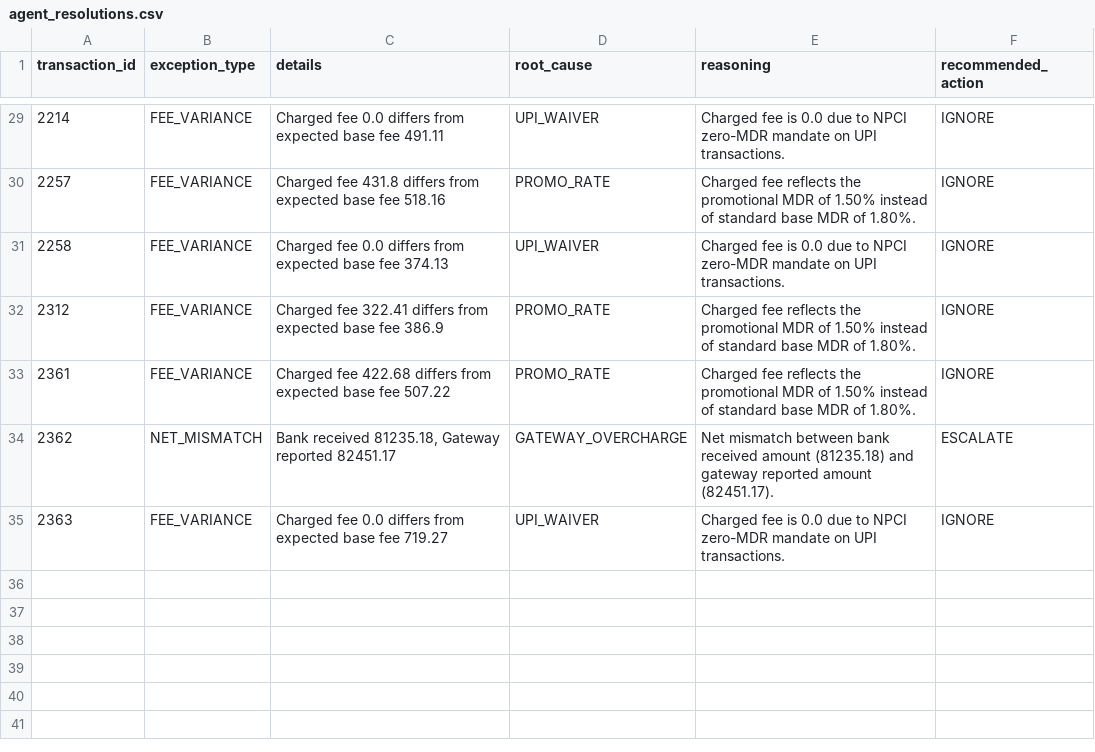
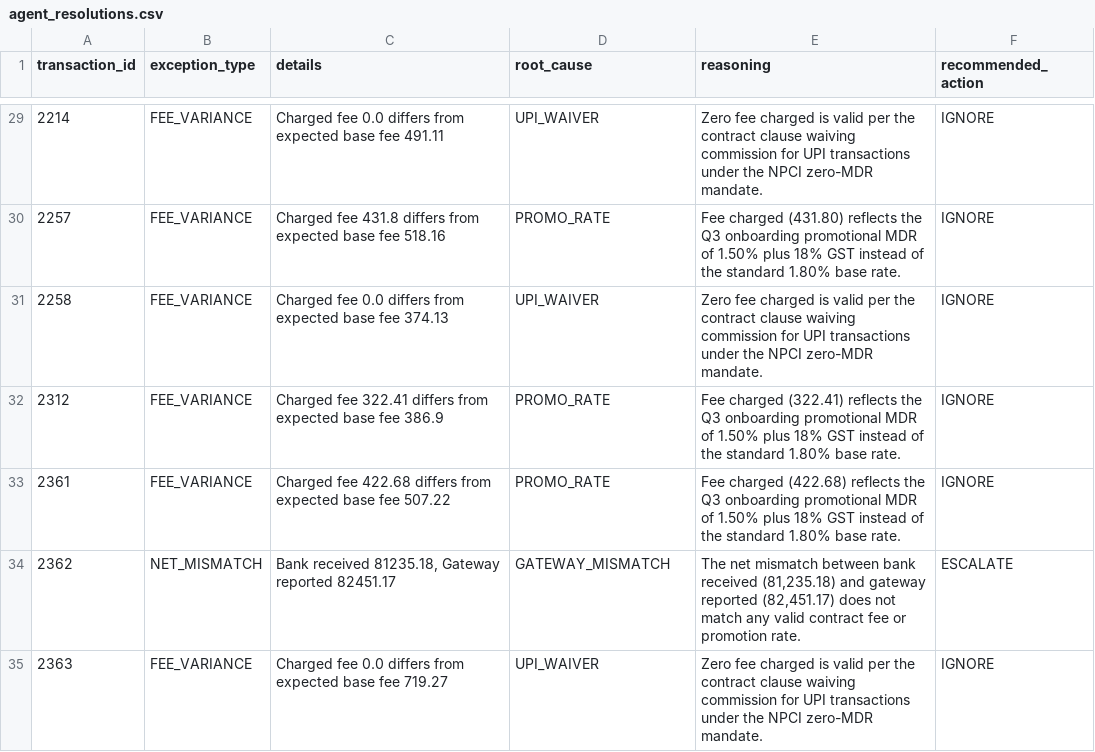
Before and after one commit to nehalabbott/ai-finance-controller, a CSV file: output/agent_resolutions.csv, drawn as a sheet; only a part is shown, gaps mark what is left out; the diff covers the shown part only.

Commit message:
Add full-stack enterprise features: FastAPI webhook daemon, Docker containerization, and automated alerts
- Added FastAPI webhook receiver (src/webhook_receiver.py) for real-time event-driven transaction processing.
- Implemented automated operational alerts (src/alerts.py) for finance team notifications.
- Containerized the full application stack with Dockerfile and docker-compose.yml.
- Updated main.py execution pipeline and system architecture docs.

```diff
--- a/output/agent_resolutions.csv
+++ b/output/agent_resolutions.csv
@@ -29,7 +29,7 @@ transaction_id,exception_type,details,root_cause,reasoning,recommended_action
-2214,FEE_VARIANCE,Charged fee 0.0 differs from expected base fee 491.11,UPI_WAIVER,Charged fee is 0.0 due to NPCI zero-MDR mandate on UPI transactions.,IGNORE
-2257,FEE_VARIANCE,Charged fee 431.8 differs from expected base fee 518.16,PROMO_RATE,Charged fee reflects the promotional MDR of 1.50% instead of standard base MDR of 1.80%.,IGNORE
-2258,FEE_VARIANCE,Charged fee 0.0 differs from expected base fee 374.13,UPI_WAIVER,Charged fee is 0.0 due to NPCI zero-MDR mandate on UPI transactions.,IGNORE
-2312,FEE_VARIANCE,Charged fee 322.41 differs from expected base fee 386.9,PROMO_RATE,Charged fee reflects the promotional MDR of 1.50% instead of standard base MDR of 1.80%.,IGNORE
-2361,FEE_VARIANCE,Charged fee 422.68 differs from expected base fee 507.22,PROMO_RATE,Charged fee reflects the promotional MDR of 1.50% instead of standard base MDR of 1.80%.,IGNORE
-2362,NET_MISMATCH,"Bank received 81235.18, Gateway reported 82451.17",GATEWAY_OVERCHARGE,Net mismatch between bank received amount (81235.18) and gateway reported amount (82451.17).,ESCALATE
-2363,FEE_VARIANCE,Charged fee 0.0 differs from expected base fee 719.27,UPI_WAIVER,Charged fee is 0.0 due to NPCI zero-MDR mandate on UPI transactions.,IGNORE
+2214,FEE_VARIANCE,Charged fee 0.0 differs from expected base fee 491.11,UPI_WAIVER,Zero fee charged is valid per the contract clause waiving commission for UPI transactions under the NPCI zero-MDR mandate.,IGNORE
+2257,FEE_VARIANCE,Charged fee 431.8 differs from expected base fee 518.16,PROMO_RATE,Fee charged (431.80) reflects the Q3 onboarding promotional MDR of 1.50% plus 18% GST instead of the standard 1.80% base rate.,IGNORE
+2258,FEE_VARIANCE,Charged fee 0.0 differs from expected base fee 374.13,UPI_WAIVER,Zero fee charged is valid per the contract clause waiving commission for UPI transactions under the NPCI zero-MDR mandate.,IGNORE
+2312,FEE_VARIANCE,Charged fee 322.41 differs from expected base fee 386.9,PROMO_RATE,Fee charged (322.41) reflects the Q3 onboarding promotional MDR of 1.50% plus 18% GST instead of the standard 1.80% base rate.,IGNORE
+2361,FEE_VARIANCE,Charged fee 422.68 differs from expected base fee 507.22,PROMO_RATE,Fee charged (422.68) reflects the Q3 onboarding promotional MDR of 1.50% plus 18% GST instead of the standard 1.80% base rate.,IGNORE
+2362,NET_MISMATCH,"Bank received 81235.18, Gateway reported 82451.17",GATEWAY_MISMATCH,"The net mismatch between bank received (81,235.18) and gateway reported (82,451.17) does not match any valid contract fee or promotion rate.",ESCALATE
+2363,FEE_VARIANCE,Charged fee 0.0 differs from expected base fee 719.27,UPI_WAIVER,Zero fee charged is valid per the contract clause waiving commission for UPI transactions under the NPCI zero-MDR mandate.,IGNORE
```
Also changed, not shown: 35 edited cells elsewhere in this file, output/reconciliation_audit_sheet.csv, 6 other files.
